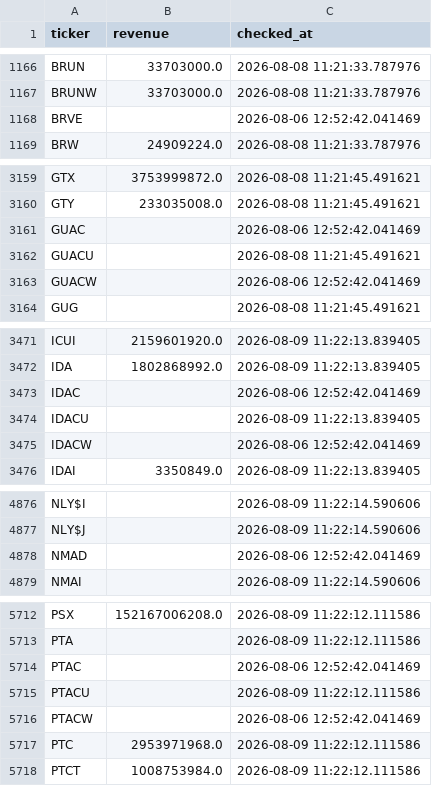
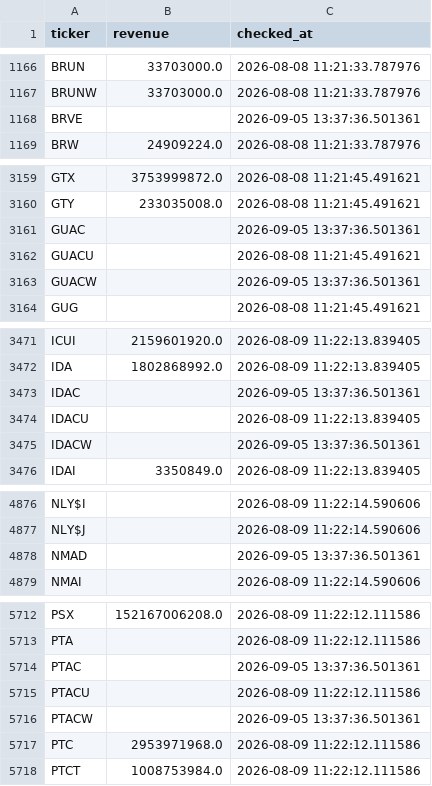
Before and after one commit to Amit33-design/Amit33-network-design, a CSV file: screener/universe_scan_state.csv, drawn as a sheet; only a part is shown, gaps mark what is left out; the diff covers the shown part only.

```diff
--- a/screener/universe_scan_state.csv
+++ b/screener/universe_scan_state.csv
@@ -1167,3 +1167,3 @@ BRUN,33703000.0,2026-08-08 11:21:33.787976
 BRUNW,33703000.0,2026-08-08 11:21:33.787976
-BRVE,,2026-08-06 12:52:42.041469
+BRVE,,2026-09-05 13:37:36.501361
 BRW,24909224.0,2026-08-08 11:21:33.787976
@@ -3160,5 +3160,5 @@ GTX,3753999872.0,2026-08-08 11:21:45.491621
 GTY,233035008.0,2026-08-08 11:21:45.491621
-GUAC,,2026-08-06 12:52:42.041469
+GUAC,,2026-09-05 13:37:36.501361
 GUACU,,2026-08-08 11:21:45.491621
-GUACW,,2026-08-06 12:52:42.041469
+GUACW,,2026-09-05 13:37:36.501361
 GUG,,2026-08-08 11:21:45.491621
@@ -3472,5 +3472,5 @@ ICUI,2159601920.0,2026-08-09 11:22:13.839405
 IDA,1802868992.0,2026-08-09 11:22:13.839405
-IDAC,,2026-08-06 12:52:42.041469
+IDAC,,2026-09-05 13:37:36.501361
 IDACU,,2026-08-09 11:22:13.839405
-IDACW,,2026-08-06 12:52:42.041469
+IDACW,,2026-09-05 13:37:36.501361
 IDAI,3350849.0,2026-08-09 11:22:13.839405
@@ -4877,3 +4877,3 @@ NLY$I,,2026-08-09 11:22:14.590606
 NLY$J,,2026-08-09 11:22:14.590606
-NMAD,,2026-08-06 12:52:42.041469
+NMAD,,2026-09-05 13:37:36.501361
 NMAI,,2026-08-09 11:22:14.590606
@@ -5713,5 +5713,5 @@ PSX,152167006208.0,2026-08-09 11:22:12.111586
 PTA,,2026-08-09 11:22:12.111586
-PTAC,,2026-08-06 12:52:42.041469
+PTAC,,2026-09-05 13:37:36.501361
 PTACU,,2026-08-09 11:22:12.111586
-PTACW,,2026-08-06 12:52:42.041469
+PTACW,,2026-09-05 13:37:36.501361
 PTC,2953971968.0,2026-08-09 11:22:12.111586
```
Also changed, not shown: 1 edited cell elsewhere in this file.
